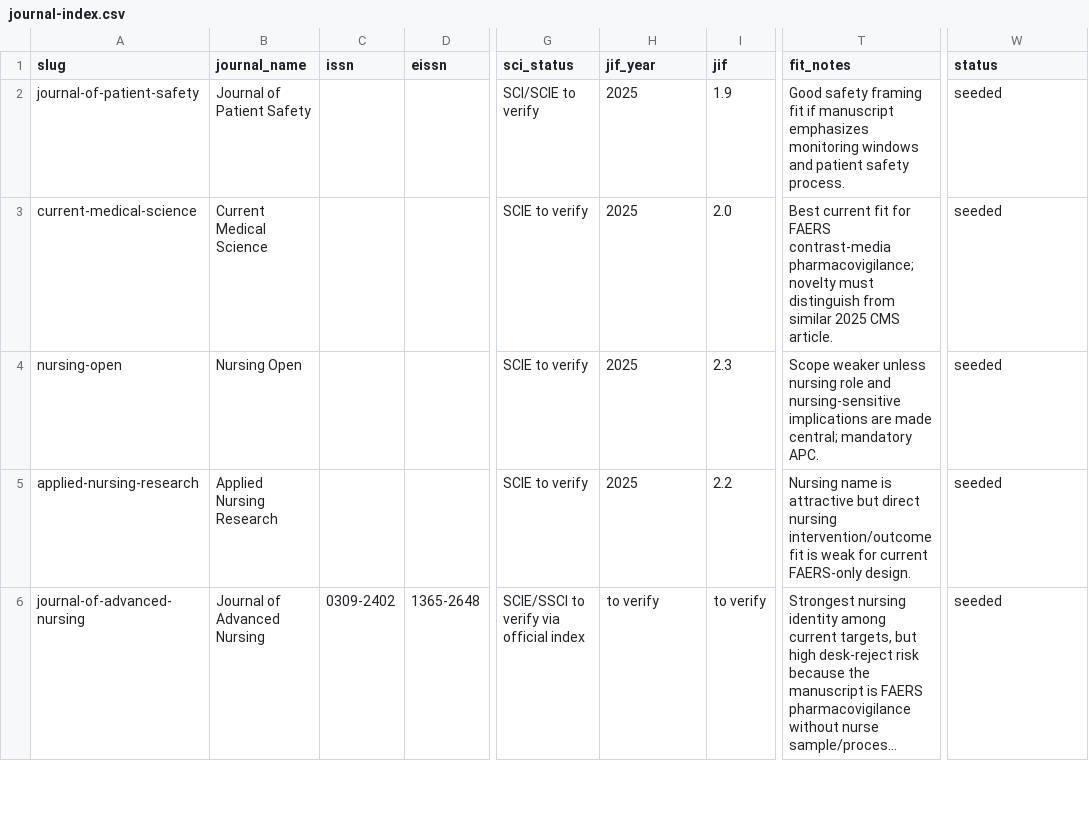
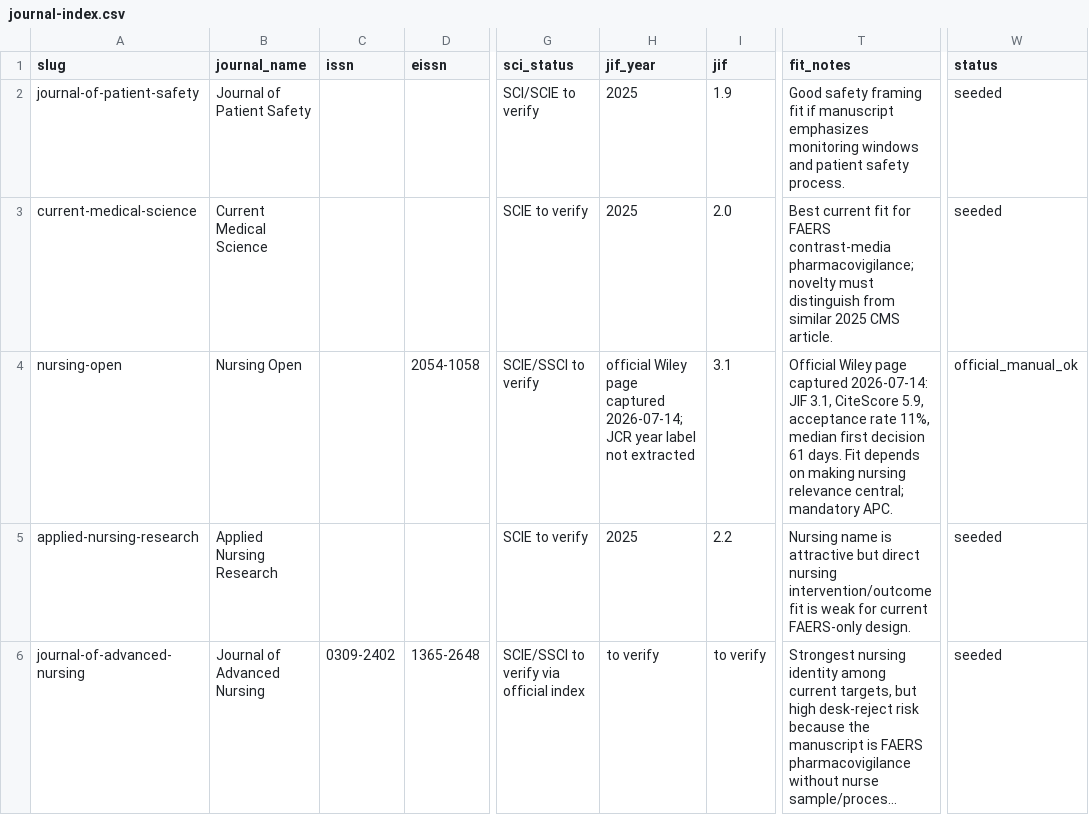
Before and after one commit to mousebt/SCI_GO, a CSV file: journals/journal-index.csv, drawn as a sheet; only a part is shown, gaps mark what is left out; long unchanged cells end in …; the diff names each change by its address in the sheet, - before the commit and + after, or states it on an @@ line.

```diff
--- a/journals/journal-index.csv
+++ b/journals/journal-index.csv
-D4 (eissn): (empty)
+D4 (eissn): 2054-1058
-G4 (sci_status): SCIE to verify
+G4 (sci_status): SCIE/SSCI to verify
-H4 (jif_year): 2025
+H4 (jif_year): official Wiley page captured 2026-07-14; JCR year label not extracted
-I4 (jif): 2.3
+I4 (jif): 3.1
-T4 (fit_notes): Scope weaker unless nursing role and nursing-sensitive implications are made central; mandatory…
+T4 (fit_notes): Official Wiley page captured 2026-07-14: JIF 3.1, CiteScore 5.9, acceptance rate 11%, median first decision 61 days. Fit depends on making nursing relevance central; mandatory…
-W4 (status): seeded
+W4 (status): official_manual_ok
```
Also changed, not shown: journals/official-source-log.csv, 6 other files.
